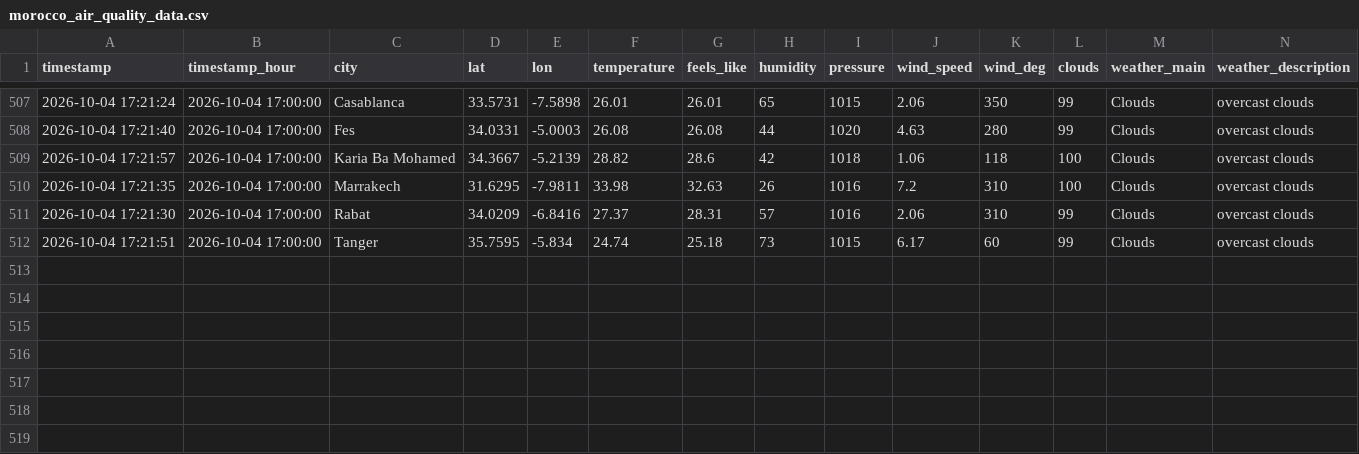
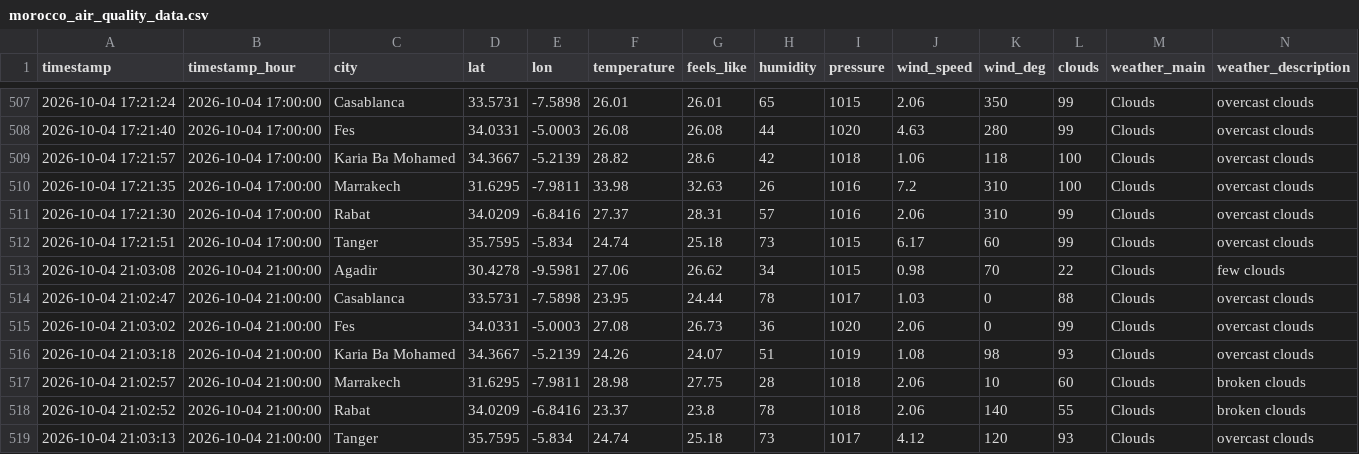
Before and after one commit to Bilal51002/air-quality-prediction-morocco, a CSV file: data/raw/morocco_air_quality_data.csv, drawn as a sheet; only a part is shown, gaps mark what is left out; rows hold the shown columns only; the diff names each change by its address in the sheet, - before the commit and + after, or states it on an @@ line.

```diff
--- a/data/raw/morocco_air_quality_data.csv
+++ b/data/raw/morocco_air_quality_data.csv
+row 513: 2026-10-04 21:03:08 | 2026-10-04 21:00:00 | Agadir | 30.4278 | -9.5981 | 27.06 | 26.62 | 34 | 1015 | 0.98 | 70 | 22 | Clouds | few clouds
+row 514: 2026-10-04 21:02:47 | 2026-10-04 21:00:00 | Casablanca | 33.5731 | -7.5898 | 23.95 | 24.44 | 78 | 1017 | 1.03 | 0 | 88 | Clouds | overcast clouds
+row 515: 2026-10-04 21:03:02 | 2026-10-04 21:00:00 | Fes | 34.0331 | -5.0003 | 27.08 | 26.73 | 36 | 1020 | 2.06 | 0 | 99 | Clouds | overcast clouds
+row 516: 2026-10-04 21:03:18 | 2026-10-04 21:00:00 | Karia Ba Mohamed | 34.3667 | -5.2139 | 24.26 | 24.07 | 51 | 1019 | 1.08 | 98 | 93 | Clouds | overcast clouds
+row 517: 2026-10-04 21:02:57 | 2026-10-04 21:00:00 | Marrakech | 31.6295 | -7.9811 | 28.98 | 27.75 | 28 | 1018 | 2.06 | 10 | 60 | Clouds | broken clouds
+row 518: 2026-10-04 21:02:52 | 2026-10-04 21:00:00 | Rabat | 34.0209 | -6.8416 | 23.37 | 23.8 | 78 | 1018 | 2.06 | 140 | 55 | Clouds | broken clouds
+row 519: 2026-10-04 21:03:13 | 2026-10-04 21:00:00 | Tanger | 35.7595 | -5.834 | 24.74 | 25.18 | 73 | 1017 | 4.12 | 120 | 93 | Clouds | overcast clouds
```
